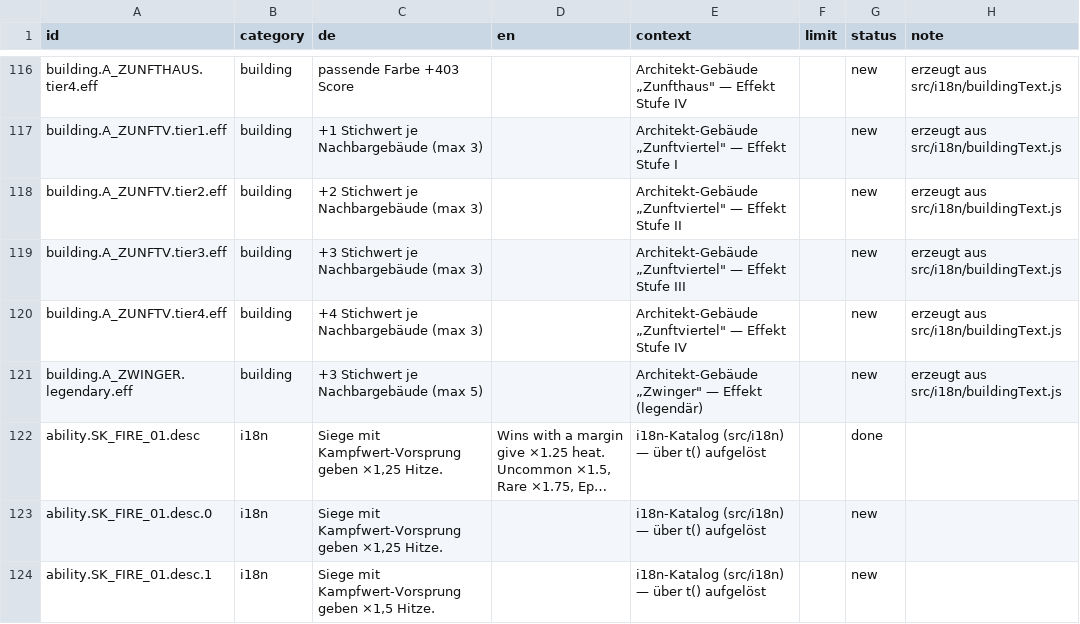
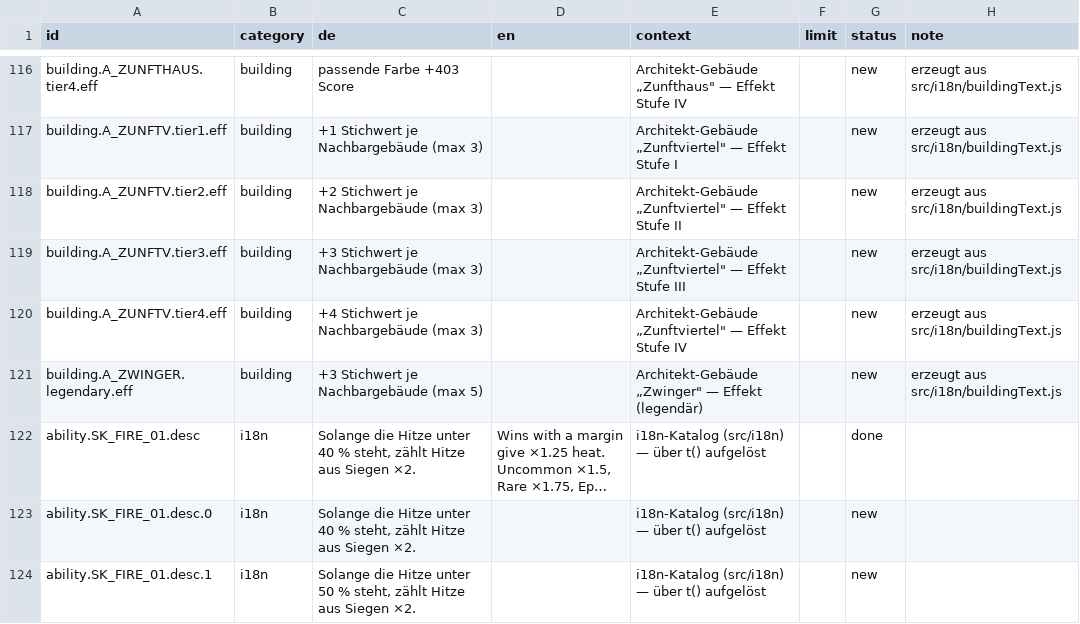
Before and after one commit to GitGudMonkeh/autostich, a CSV file: docs/localization/strings_de_pixi_2026-08-15.csv, drawn as a sheet; only a part is shown, gaps mark what is left out; long unchanged cells end in …; the diff covers the shown part only; the diff names each change by its address in the sheet, - before the commit and + after, or states it on an @@ line.

```diff
--- a/docs/localization/strings_de_pixi_2026-08-15.csv
+++ b/docs/localization/strings_de_pixi_2026-08-15.csv
-C122:C123 (de): Siege mit Kampfwert-Vorsprung geben ×1,25 Hitze.
+C122:C123 (de): Solange die Hitze unter 40 % steht, zählt Hitze aus Siegen ×2.
-C124 (de): Siege mit Kampfwert-Vorsprung geben ×1,5 Hitze.
+C124 (de): Solange die Hitze unter 50 % steht, zählt Hitze aus Siegen ×2.
```
Also changed, not shown: 7 edited cells elsewhere in this file, docs/localization/strings_es.csv, docs/localization/strings_zh-Hans.csv, 11 other files.
